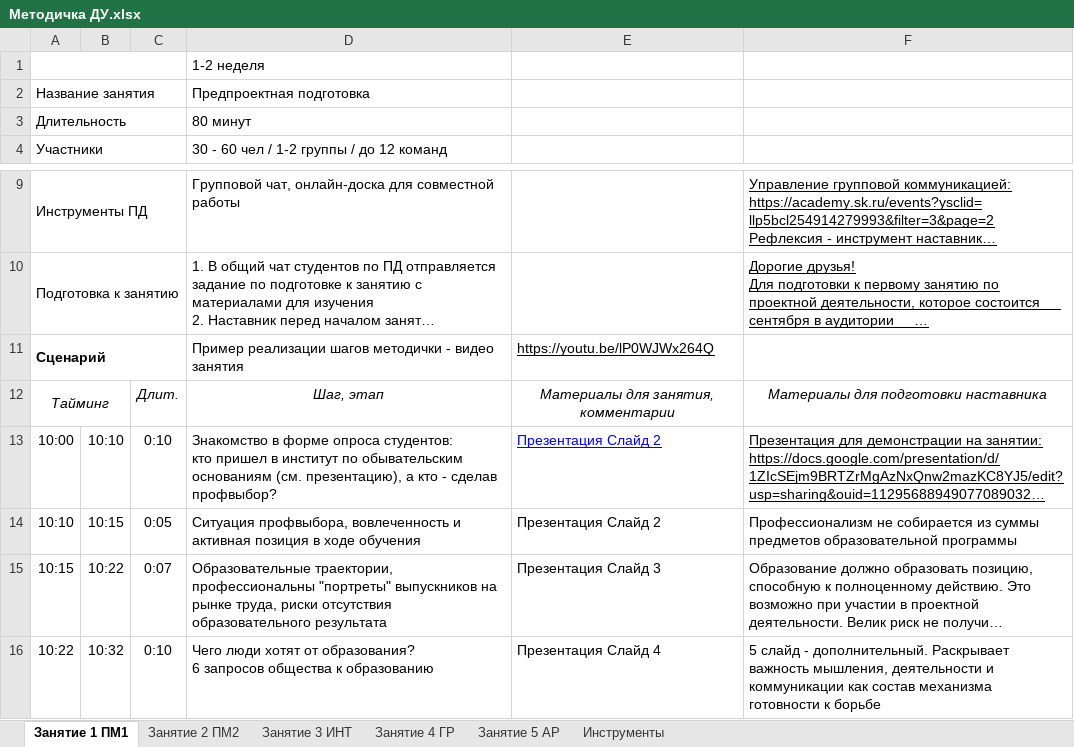
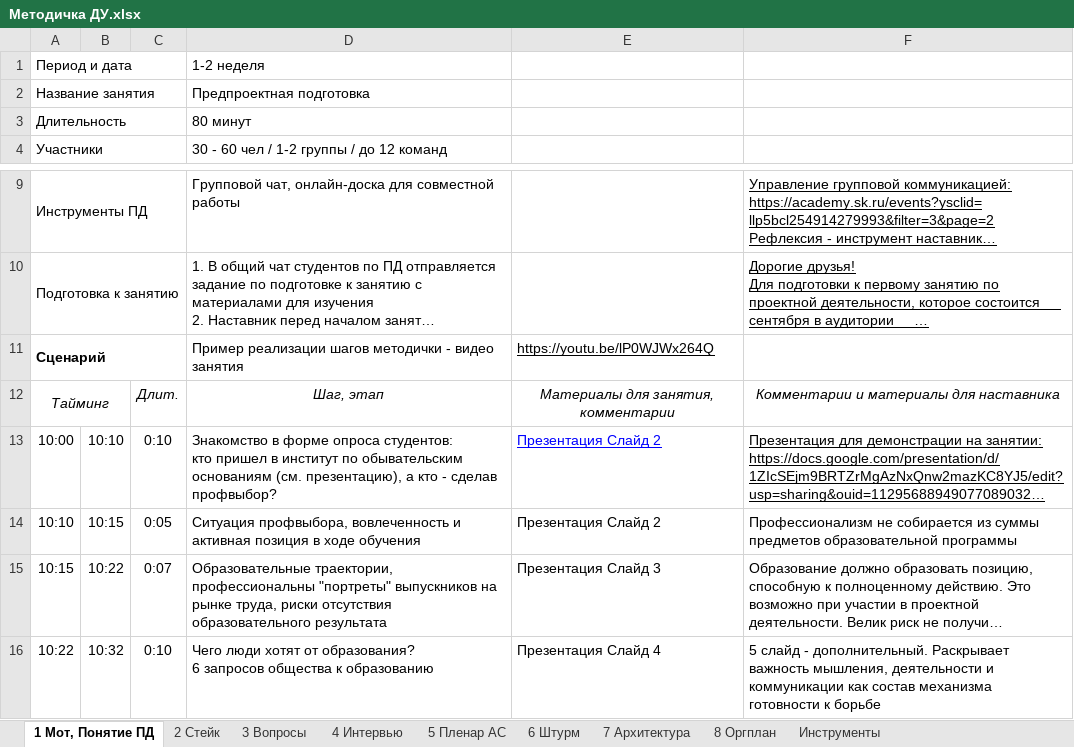
Before and after one commit to FlashAnton/SubjectProjectActivity, an Excel workbook: Методичка ДУ.xlsx, sheet 1 Мот, Понятие ПД, drawn as a sheet; only a part is shown, gaps mark what is left out; long unchanged cells end in …; values as stored, in another font and other column widths than the file's, no borders; charts and pictures not drawn; the diff names each change by its address in the sheet, - before the commit and + after, or states it on an @@ line.

```diff
--- a/Методичка ДУ.xlsx (sheet 1 Мот, Понятие ПД)
+++ b/Методичка ДУ.xlsx (sheet 1 Мот, Понятие ПД)
-sheet tab: Занятие 1 ПМ1
+sheet tab: 1 Мот, Понятие ПД
-sheet tab: Занятие 2 ПМ2
+sheet tab: 2 Стейк
-sheet tab: Занятие 3 ИНТ
+sheet tab: 3 Вопросы
-sheet tab: Занятие 4 ГР
+sheet tab: 4 Интервью
-sheet tab: Занятие 5 АР
+sheet tab: 5 Пленар АС
+sheet tab: 6 Штурм
+sheet tab: 7 Архитектура
+sheet tab: 8 Оргплан
-A1: (empty)
+A1: Период и дата
-F12: Материалы для подготовки наставника
+F12: Комментарии и материалы для наставника
```
Also changed, not shown: sheet 3 Вопросы, sheet 4 Интервью, sheet 5 Пленар АС, sheet 2 Стейк, sheet Инструменты, formulas that keep their value, hidden cells, charts or pictures, 1 other file.
